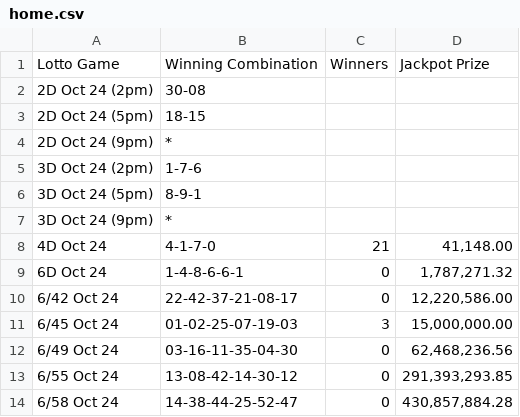
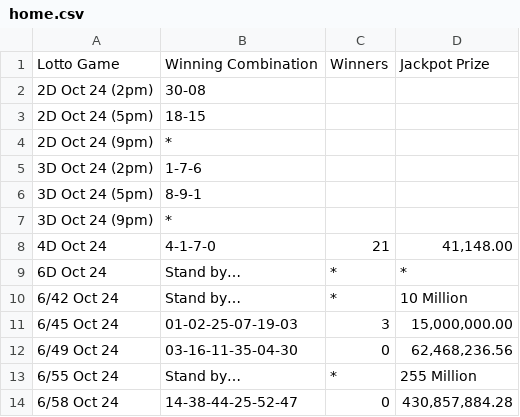
Before and after one commit to swertres/swertres.github.io, a CSV file: data/home.csv, drawn as a sheet.

```diff
--- a/data/home.csv
+++ b/data/home.csv
@@ -8,7 +8,7 @@ Lotto Game,Winning Combination,Winners,Jackpot Prize
 4D Oct 24,4-1-7-0,21,"41,148.00"
-6D Oct 24,1-4-8-6-6-1,0,"1,787,271.32"
-6/42 Oct 24,22-42-37-21-08-17,0,"12,220,586.00"
+6D Oct 24,Stand by…,*,*
+6/42 Oct 24,Stand by…,*,10 Million
 6/45 Oct 24,01-02-25-07-19-03,3,"15,000,000.00"
 6/49 Oct 24,03-16-11-35-04-30,0,"62,468,236.56"
-6/55 Oct 24,13-08-42-14-30-12,0,"291,393,293.85"
+6/55 Oct 24,Stand by…,*,255 Million
 6/58 Oct 24,14-38-44-25-52-47,0,"430,857,884.28"
```
Also changed, not shown: data/oct-24-2026.csv.
